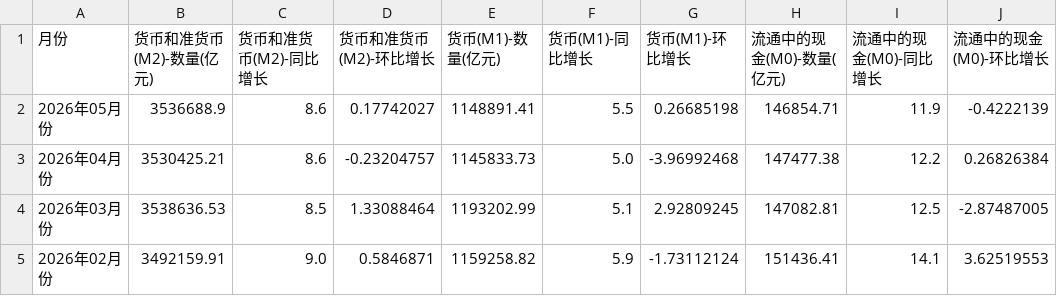
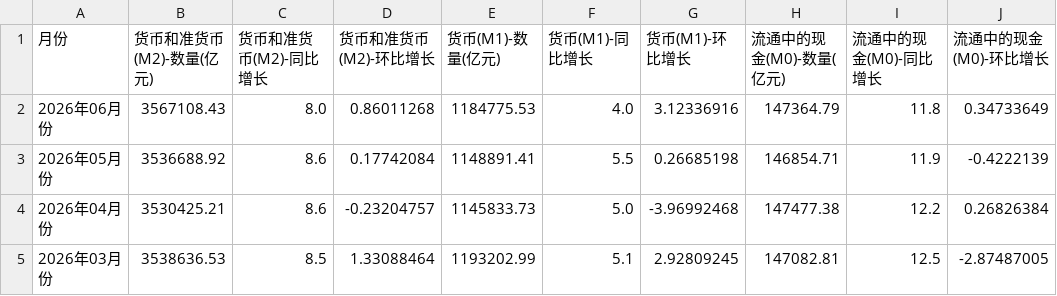
Before and after one commit to dghtr54/cry, a CSV file: data/raw_m2.csv, drawn as a sheet; only a part is shown; the shorter side is filled out with more unchanged rows.

```diff
--- a/data/raw_m2.csv
+++ b/data/raw_m2.csv
@@ -1,3 +1,4 @@
 月份,货币和准货币(M2)-数量(亿元),货币和准货币(M2)-同比增长,货币和准货币(M2)-环比增长,货币(M1)-数量(亿元),货币(M1)-同比增长,货币(M1)-环比增长,流通中的现金(M0)-数量(亿元),流通中的现金(M0)-同比增长,流通中的现金(M0)-环比增长
-2026年05月份,3536688.9,8.6,0.17742027,1148891.41,5.5,0.26685198,146854.71,11.9,-0.4222139
+2026年06月份,3567108.43,8.0,0.86011268,1184775.53,4.0,3.12336916,147364.79,11.8,0.34733649
+2026年05月份,3536688.92,8.6,0.17742084,1148891.41,5.5,0.26685198,146854.71,11.9,-0.4222139
 2026年04月份,3530425.21,8.6,-0.23204757,1145833.73,5.0,-3.96992468,147477.38,12.2,0.26826384
```
Also changed, not shown: data/raw_fx.csv, 1 other file.
